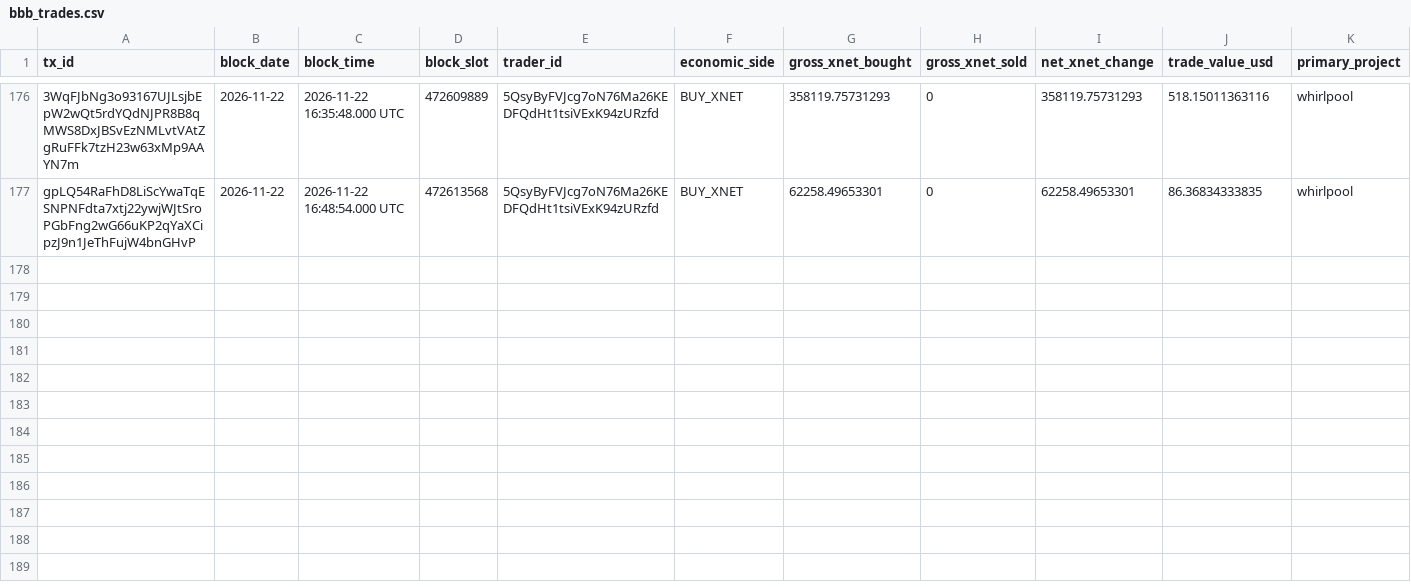
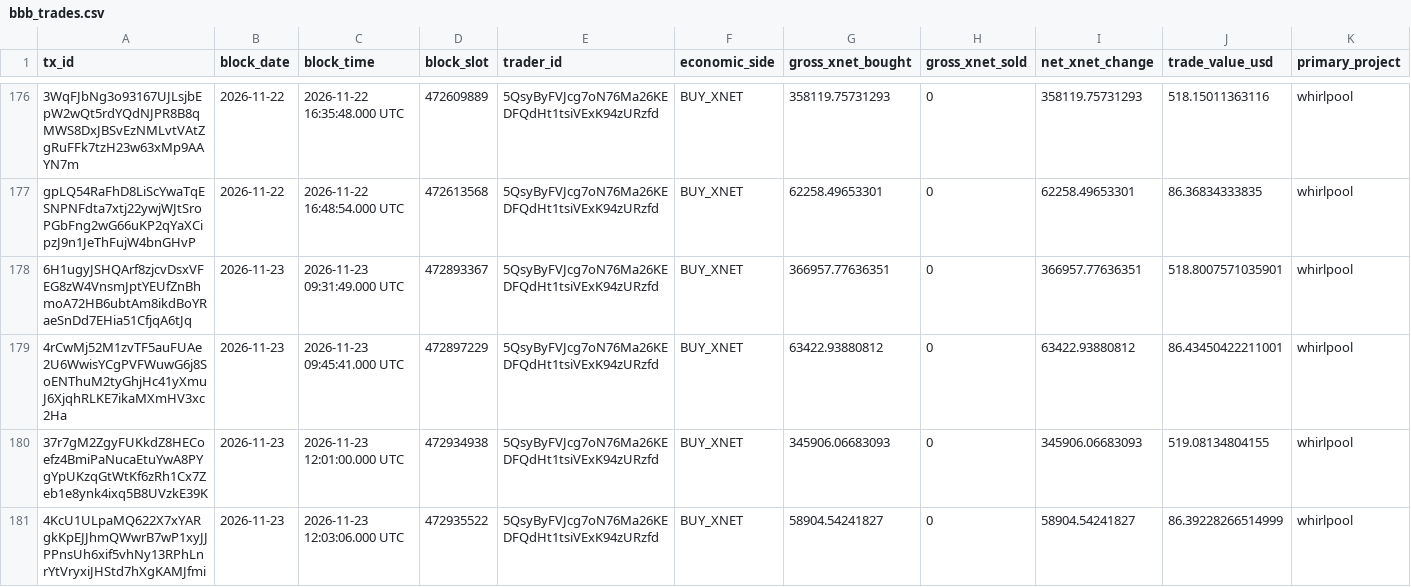
Before and after one commit to xnet-community-data/xnet-data-integration, a CSV file: data/canonical/bbb_trades.csv, drawn as a sheet; only a part is shown, gaps mark what is left out; rows hold the shown columns only; the diff names each change by its address in the sheet, - before the commit and + after, or states it on an @@ line.

Commit message:
Publish XNET live state (full)

```diff
--- a/data/canonical/bbb_trades.csv
+++ b/data/canonical/bbb_trades.csv
+row 178: 6H1ugyJSHQArf8zjcvDsxVFEG8zW4VnsmJptYEUfZnBhmoA72HB6ubtAm8ikdBoYRaeSnDd7EHia51CfjqA6tJq | 2026-11-23 | 2026-11-23 09:31:49.000 UTC | 472893367 | 5QsyByFVJcg7oN76Ma26KEDFQdHt1tsiVExK94zURzfd | BUY_XNET | 366957.77636351 | 0 | 366957.77636351 | 518.8007571035901 | whirlpool
+row 179: 4rCwMj52M1zvTF5auFUAe2U6WwisYCgPVFWuwG6j8SoENThuM2tyGhjHc41yXmuJ6XjqhRLKE7ikaMXmHV3xc2Ha | 2026-11-23 | 2026-11-23 09:45:41.000 UTC | 472897229 | 5QsyByFVJcg7oN76Ma26KEDFQdHt1tsiVExK94zURzfd | BUY_XNET | 63422.93880812 | 0 | 63422.93880812 | 86.43450422211001 | whirlpool
+row 180: 37r7gM2ZgyFUKkdZ8HECoefz4BmiPaNucaEtuYwA8PYgYpUKzqGtWtKf6zRh1Cx7Zeb1e8ynk4ixq5B8UVzkE39K | 2026-11-23 | 2026-11-23 12:01:00.000 UTC | 472934938 | 5QsyByFVJcg7oN76Ma26KEDFQdHt1tsiVExK94zURzfd | BUY_XNET | 345906.06683093 | 0 | 345906.06683093 | 519.08134804155 | whirlpool
+row 181: 4KcU1ULpaMQ622X7xYARgkKpEJJhmQWwrB7wP1xyJJPPnsUh6xif5vhNy13RPhLnrYtVryxiJHStd7hXgKAMJfmi | 2026-11-23 | 2026-11-23 12:03:06.000 UTC | 472935522 | 5QsyByFVJcg7oN76Ma26KEDFQdHt1tsiVExK94zURzfd | BUY_XNET | 58904.54241827 | 0 | 58904.54241827 | 86.39228266514999 | whirlpool
```
Also changed, not shown: data/derived/bbb_trades_daily.csv, data/xnet_supply_daily.csv, 20 other files.
